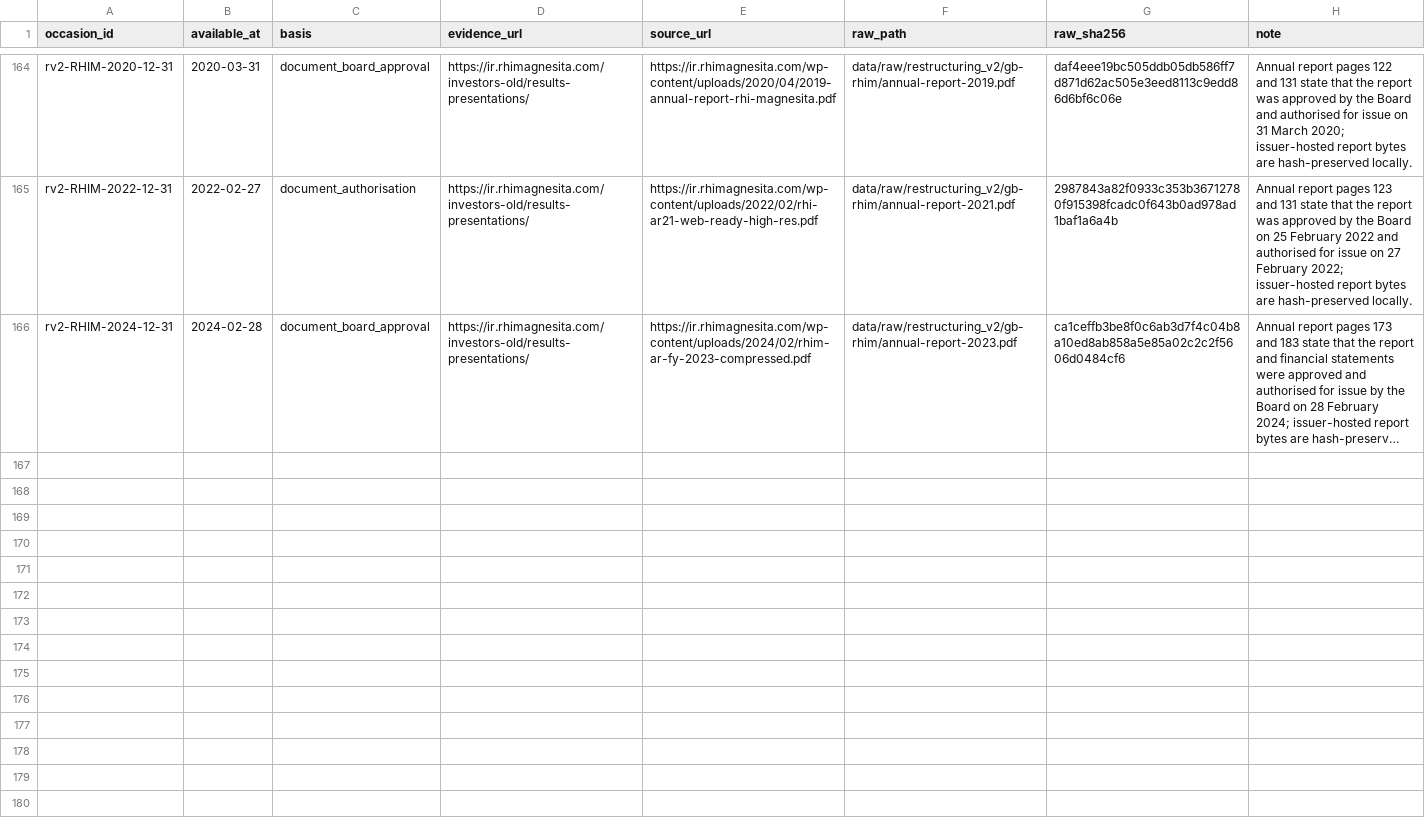
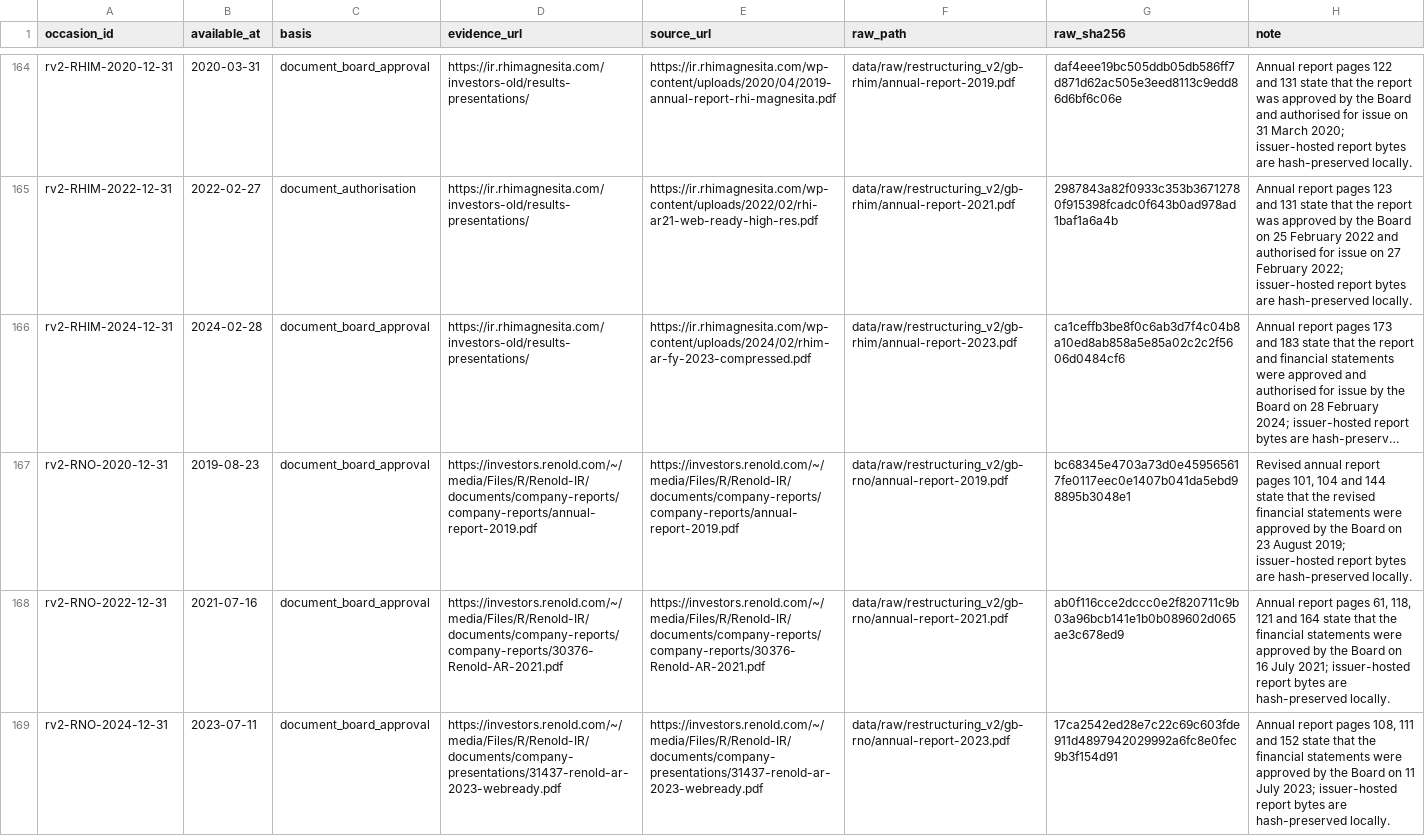
Before and after one commit to roseattridge-gif/piotw-intelligence, a CSV file: data/restructuring_v2/source_availability_overrides.csv, drawn as a sheet; only a part is shown, gaps mark what is left out; long unchanged cells end in …; the diff names each change by its address in the sheet, - before the commit and + after, or states it on an @@ line.

Commit message:
Record additional v2 source attempts

```diff
--- a/data/restructuring_v2/source_availability_overrides.csv
+++ b/data/restructuring_v2/source_availability_overrides.csv
+row 167: rv2-RNO-2020-12-31 | 2019-08-23 | document_board_approval | https://investors.renold.com/~/media/Files/R/Renold-IR/documents/company-reports/company-reports/annual-report-2019.pdf | https://investors.renold.com/~/media/Files/R/Renold-IR/documents/company-reports/company-reports/annual-report-2019.pdf | data/raw/restructuring_v2/gb-rno/annual-report-2019.pdf | bc68345e4703a73d0e459565617fe0117eec0e1407b041da5ebd98895b3048e1 | Revised annual report pages 101, 104 and 144 state that the revised financial statements were approved by the Board on 23 August 2019; issuer-hosted report bytes are hash-preserved locally.
+row 168: rv2-RNO-2022-12-31 | 2021-07-16 | document_board_approval | https://investors.renold.com/~/media/Files/R/Renold-IR/documents/company-reports/company-reports/30376-Renold-AR-2021.pdf | https://investors.renold.com/~/media/Files/R/Renold-IR/documents/company-reports/company-reports/30376-Renold-AR-2021.pdf | data/raw/restructuring_v2/gb-rno/annual-report-2021.pdf | ab0f116cce2dccc0e2f820711c9b03a96bcb141e1b0b089602d065ae3c678ed9 | Annual report pages 61, 118, 121 and 164 state that the financial statements were approved by the Board on 16 July 2021; issuer-hosted report bytes are hash-preserved locally.
+row 169: rv2-RNO-2024-12-31 | 2023-07-11 | document_board_approval | https://investors.renold.com/~/media/Files/R/Renold-IR/documents/company-presentations/31437-renold-ar-2023-webready.pdf | https://investors.renold.com/~/media/Files/R/Renold-IR/documents/company-presentations/31437-renold-ar-2023-webready.pdf | data/raw/restructuring_v2/gb-rno/annual-report-2023.pdf | 17ca2542ed28e7c22c69c603fde911d4897942029992a6fc8e0fec9b3f154d91 | Annual report pages 108, 111 and 152 state that the financial statements were approved by the Board on 11 July 2023; issuer-hosted report bytes are hash-preserved locally.
```
Also changed, not shown: data/restructuring_v2/official_source_registry.csv, 2 other files.
